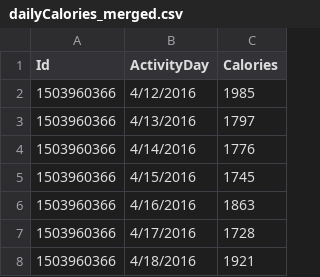
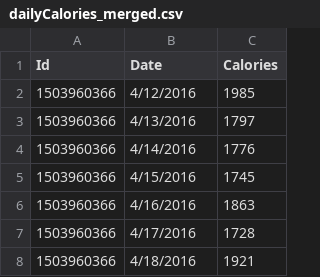
Before and after one commit to sanyan014/ds4420_project, a CSV file: datasets/mturkfitbit_export_4.12.16-5.12.16/Fitabase Data 4.12.16-5.12.16/dailyCalories_merged.csv, drawn as a sheet; only a part is shown.

```diff
--- a/datasets/mturkfitbit_export_4.12.16-5.12.16/Fitabase Data 4.12.16-5.12.16/dailyCalories_merged.csv
+++ b/datasets/mturkfitbit_export_4.12.16-5.12.16/Fitabase Data 4.12.16-5.12.16/dailyCalories_merged.csv
@@ -1,2 +1,2 @@
-Id,ActivityDay,Calories
+Id,Date,Calories
 1503960366,4/12/2016,1985
```
Also changed, not shown: datasets/mturkfitbit_export_4.12.16-5.12.16/Fitabase Data 4.12.16-5.12.16/dailyActivity_merged.csv, datasets/mturkfitbit_export_4.12.16-5.12.16/Fitabase Data 4.12.16-5.12.16/dailySteps_merged.csv, 18 other files.
